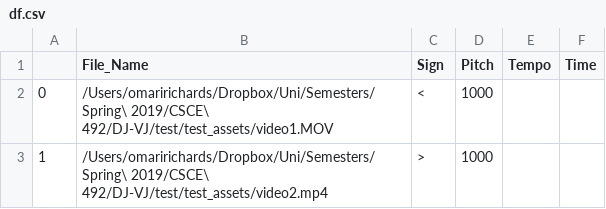
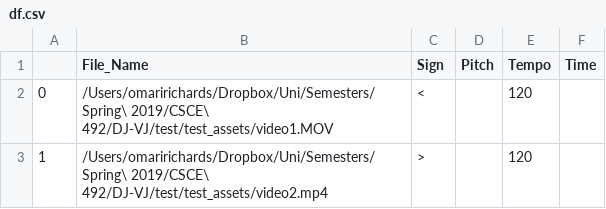
Before and after one commit to SCCapstone/DJ-VJ, a CSV file: df.csv, drawn as a sheet.

```diff
--- a/df.csv
+++ b/df.csv
@@ -1,3 +1,3 @@
 ,File_Name,Sign,Pitch,Tempo,Time
-0,/Users/omaririchards/Dropbox/Uni/Semesters/Spring\ 2019/CSCE\ 492/DJ-VJ/test/test_assets/video1.MOV,<,1000,,
-1,/Users/omaririchards/Dropbox/Uni/Semesters/Spring\ 2019/CSCE\ 492/DJ-VJ/test/test_assets/video2.mp4,>,1000,,
+0,/Users/omaririchards/Dropbox/Uni/Semesters/Spring\ 2019/CSCE\ 492/DJ-VJ/test/test_assets/video1.MOV,<,,120,
+1,/Users/omaririchards/Dropbox/Uni/Semesters/Spring\ 2019/CSCE\ 492/DJ-VJ/test/test_assets/video2.mp4,>,,120,
```
Also changed, not shown: master.csv, 12 other files.
